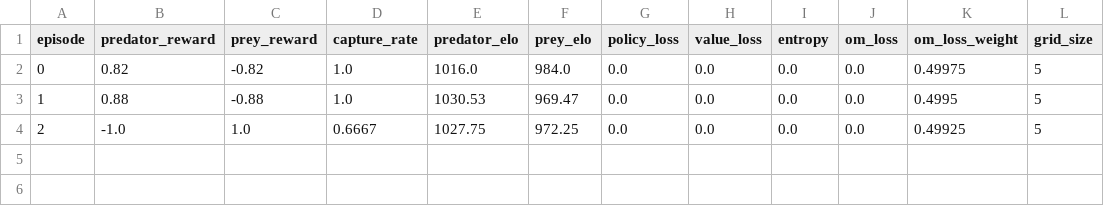
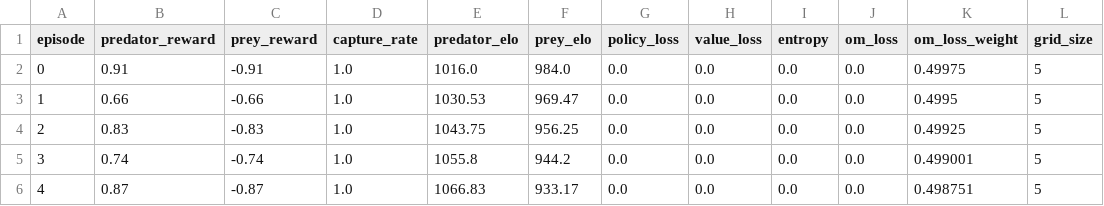
Before and after one commit to kaivalya-cyber/opponent-modeling-marl, a CSV file: results/om_curriculum/metrics.csv, drawn as a sheet.

Commit message:
feat: add --quick, --episodes N, --no-wandb CLI flags to run_all pipeline
Argparse integration with three flags: --quick (5 eps smoke test, note ROLLOUT_STEPS), --episodes N (explicit override), --no-wandb (disable logging). Priority: --episodes > --quick > env var > config. All 38 tests pass, pipeline verified end-to-end.

```diff
--- a/results/om_curriculum/metrics.csv
+++ b/results/om_curriculum/metrics.csv
@@ -1,4 +1,6 @@
 episode,predator_reward,prey_reward,capture_rate,predator_elo,prey_elo,policy_loss,value_loss,entropy,om_loss,om_loss_weight,grid_size
-0,0.82,-0.82,1.0,1016.0,984.0,0.0,0.0,0.0,0.0,0.49975,5
-1,0.88,-0.88,1.0,1030.53,969.47,0.0,0.0,0.0,0.0,0.4995,5
-2,-1.0,1.0,0.6667,1027.75,972.25,0.0,0.0,0.0,0.0,0.49925,5
+0,0.91,-0.91,1.0,1016.0,984.0,0.0,0.0,0.0,0.0,0.49975,5
+1,0.66,-0.66,1.0,1030.53,969.47,0.0,0.0,0.0,0.0,0.4995,5
+2,0.83,-0.83,1.0,1043.75,956.25,0.0,0.0,0.0,0.0,0.49925,5
+3,0.74,-0.74,1.0,1055.8,944.2,0.0,0.0,0.0,0.0,0.499001,5
+4,0.87,-0.87,1.0,1066.83,933.17,0.0,0.0,0.0,0.0,0.498751,5
```
Also changed, not shown: results/baseline_ppo/metrics.csv, results/om_agent/metrics.csv, 5 other files.
